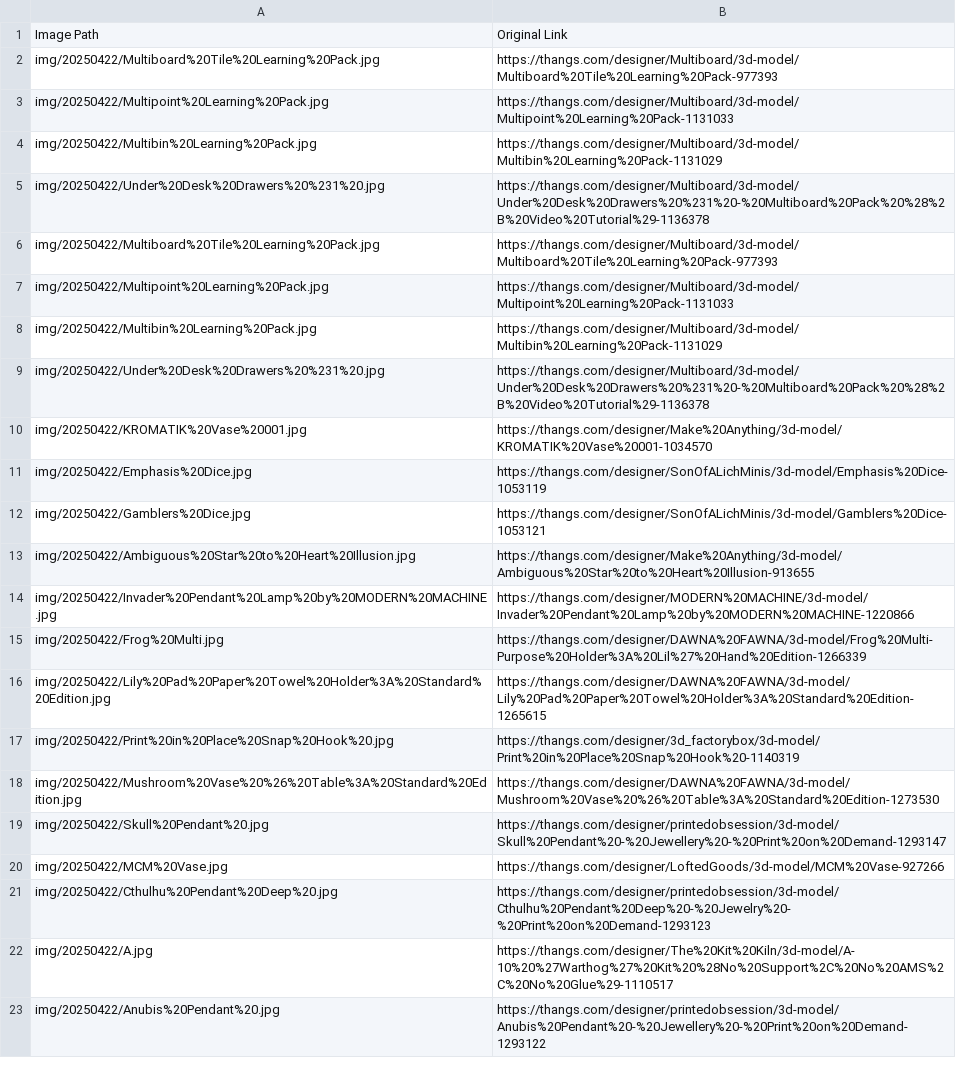
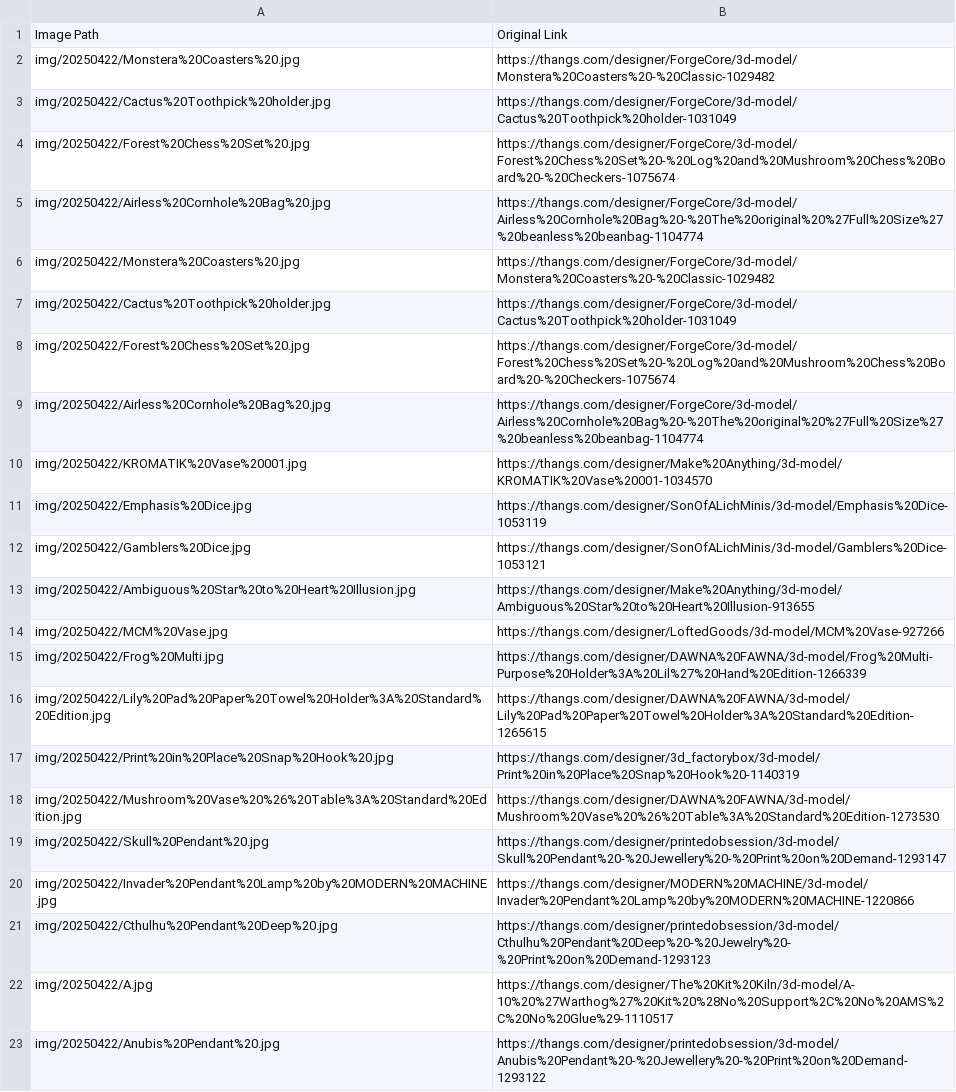
Before and after one commit to danphamx/MarketingAutomation, a CSV file: print-on-demand/image_links_pod_designers_20250422.csv, drawn as a sheet; only a part is shown.

```diff
--- a/print-on-demand/image_links_pod_designers_20250422.csv
+++ b/print-on-demand/image_links_pod_designers_20250422.csv
@@ -1,10 +1,10 @@
 Image Path,Original Link
-img/20250422/Multiboard%20Tile%20Learning%20Pack.jpg,https://thangs.com/designer/Multiboard/3d-model/Multiboard%20Tile%20Learning%20Pack-977393
-img/20250422/Multipoint%20Learning%20Pack.jpg,https://thangs.com/designer/Multiboard/3d-model/Multipoint%20Learning%20Pack-1131033
-img/20250422/Multibin%20Learning%20Pack.jpg,https://thangs.com/designer/Multiboard/3d-model/Multibin%20Learning%20Pack-1131029
-img/20250422/Under%20Desk%20Drawers%20%231%20.jpg,https://thangs.com/designer/Multiboard/3d-model/Under%20Desk%20Drawers%20%231%20-%20Multiboard%20Pack%20%28%2B%20Video%20Tutorial%29-1136378
-img/20250422/Multiboard%20Tile%20Learning%20Pack.jpg,https://thangs.com/designer/Multiboard/3d-model/Multiboard%20Tile%20Learning%20Pack-977393
-img/20250422/Multipoint%20Learning%20Pack.jpg,https://thangs.com/designer/Multiboard/3d-model/Multipoint%20Learning%20Pack-1131033
-img/20250422/Multibin%20Learning%20Pack.jpg,https://thangs.com/designer/Multiboard/3d-model/Multibin%20Learning%20Pack-1131029
-img/20250422/Under%20Desk%20Drawers%20%231%20.jpg,https://thangs.com/designer/Multiboard/3d-model/Under%20Desk%20Drawers%20%231%20-%20Multiboard%20Pack%20%28%2B%20Video%20Tutorial%29-1136378
+img/20250422/Monstera%20Coasters%20.jpg,https://thangs.com/designer/ForgeCore/3d-model/Monstera%20Coasters%20-%20Classic-1029482
+img/20250422/Cactus%20Toothpick%20holder.jpg,https://thangs.com/designer/ForgeCore/3d-model/Cactus%20Toothpick%20holder-1031049
+img/20250422/Forest%20Chess%20Set%20.jpg,https://thangs.com/designer/ForgeCore/3d-model/Forest%20Chess%20Set%20-%20Log%20and%20Mushroom%20Chess%20Board%20-%20Checkers-1075674
+img/20250422/Airless%20Cornhole%20Bag%20.jpg,https://thangs.com/designer/ForgeCore/3d-model/Airless%20Cornhole%20Bag%20-%20The%20original%20%27Full%20Size%27%20beanless%20beanbag-1104774
+img/20250422/Monstera%20Coasters%20.jpg,https://thangs.com/designer/ForgeCore/3d-model/Monstera%20Coasters%20-%20Classic-1029482
+img/20250422/Cactus%20Toothpick%20holder.jpg,https://thangs.com/designer/ForgeCore/3d-model/Cactus%20Toothpick%20holder-1031049
+img/20250422/Forest%20Chess%20Set%20.jpg,https://thangs.com/designer/ForgeCore/3d-model/Forest%20Chess%20Set%20-%20Log%20and%20Mushroom%20Chess%20Board%20-%20Checkers-1075674
+img/20250422/Airless%20Cornhole%20Bag%20.jpg,https://thangs.com/designer/ForgeCore/3d-model/Airless%20Cornhole%20Bag%20-%20The%20original%20%27Full%20Size%27%20beanless%20beanbag-1104774
 img/20250422/KROMATIK%20Vase%20001.jpg,https://thangs.com/designer/Make%20Anything/3d-model/KROMATIK%20Vase%20001-1034570
@@ -13,3 +13,3 @@ img/20250422/Gamblers%20Dice.jpg,https://thangs.com/designer/SonOfALichMinis/3d-
 img/20250422/Ambiguous%20Star%20to%20Heart%20Illusion.jpg,https://thangs.com/designer/Make%20Anything/3d-model/Ambiguous%20Star%20to%20Heart%20Illusion-913655
-img/20250422/Invader%20Pendant%20Lamp%20by%20MODERN%20MACHINE.jpg,https://thangs.com/designer/MODERN%20MACHINE/3d-model/Invader%20Pendant%20Lamp%20by%20MODERN%20MACHINE-1220866
+img/20250422/MCM%20Vase.jpg,https://thangs.com/designer/LoftedGoods/3d-model/MCM%20Vase-927266
 img/20250422/Frog%20Multi.jpg,https://thangs.com/designer/DAWNA%20FAWNA/3d-model/Frog%20Multi-Purpose%20Holder%3A%20Lil%27%20Hand%20Edition-1266339
@@ -19,3 +19,3 @@ img/20250422/Mushroom%20Vase%20%26%20Table%3A%20Standard%20Edition.jpg,https://t
 img/20250422/Skull%20Pendant%20.jpg,https://thangs.com/designer/printedobsession/3d-model/Skull%20Pendant%20-%20Jewellery%20-%20Print%20on%20Demand-1293147
-img/20250422/MCM%20Vase.jpg,https://thangs.com/designer/LoftedGoods/3d-model/MCM%20Vase-927266
+img/20250422/Invader%20Pendant%20Lamp%20by%20MODERN%20MACHINE.jpg,https://thangs.com/designer/MODERN%20MACHINE/3d-model/Invader%20Pendant%20Lamp%20by%20MODERN%20MACHINE-1220866
 img/20250422/Cthulhu%20Pendant%20Deep%20.jpg,https://thangs.com/designer/printedobsession/3d-model/Cthulhu%20Pendant%20Deep%20-%20Jewelry%20-%20Print%20on%20Demand-1293123
```
Also changed, not shown: print-on-demand/thangs_pod_links_20250422.csv, 10 other files.
